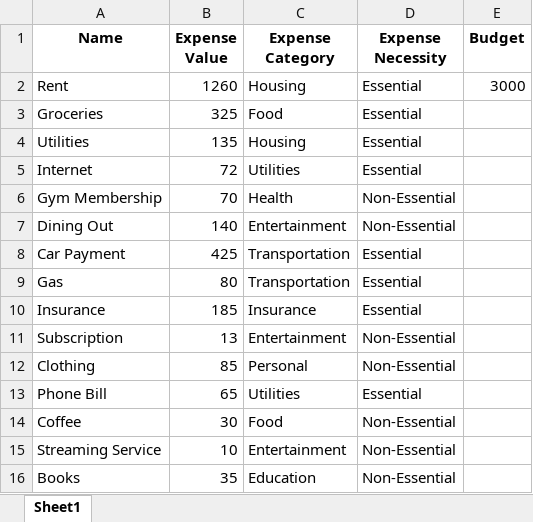
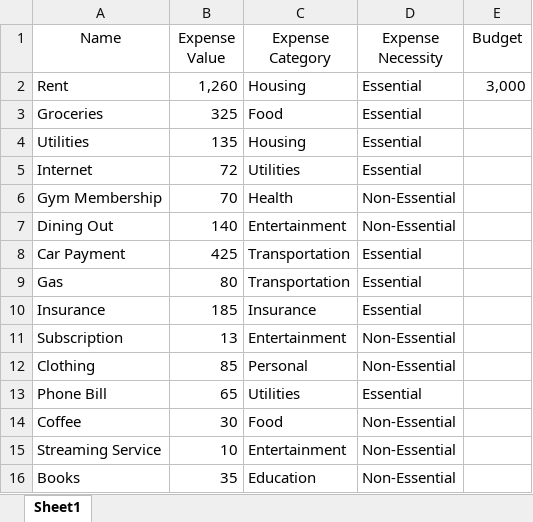
Before and after one commit to JJacobPR/SAP-2024-Limerick, an Excel workbook: data/august_2024.xlsx, sheet Sheet1, drawn as a sheet; values as stored, in another font and other column widths than the file's, no borders; the diff names each change by its address in the sheet, - before the commit and + after, or states it on an @@ line.

```diff
--- a/data/august_2024.xlsx (sheet Sheet1)
+++ b/data/august_2024.xlsx (sheet Sheet1)
-A1:E1 bold: on
+A1:E1 bold: off
-B2 (Expense Value): 1260
+B2 (Expense Value): 1,260
-E2 (Budget): 3000
+E2 (Budget): 3,000
```
Also changed, not shown: 4 other files.
